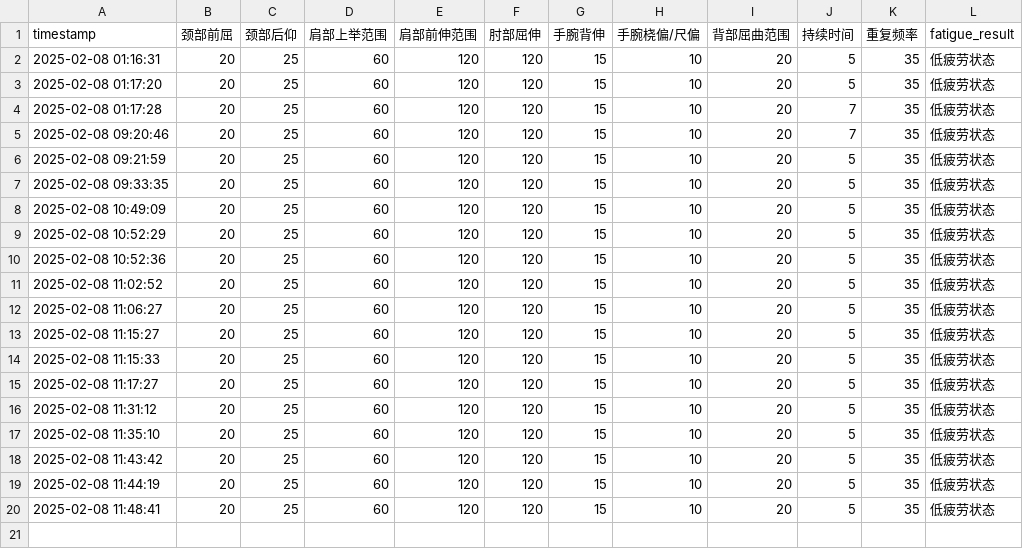
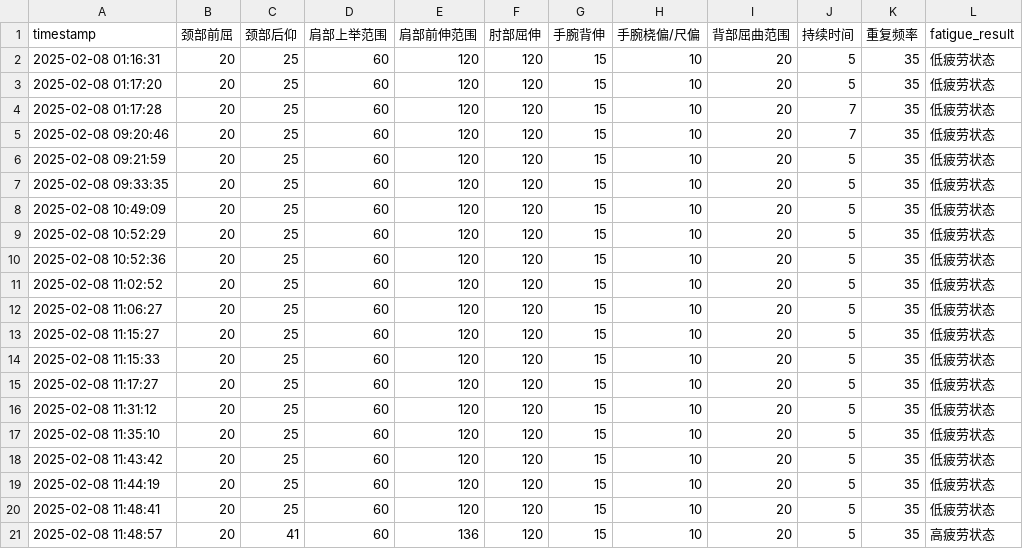
Before and after one commit to HAPPYJINHAPPY/blank-app, a CSV file: fatigue_data.csv, drawn as a sheet.

Commit message:
Add new fatigue data with timestamp

```diff
--- a/fatigue_data.csv
+++ b/fatigue_data.csv
@@ -20 +20,2 @@ timestamp,颈部前屈,颈部后仰,肩部上举范围,肩部前伸范围,肘部
 2025-02-08 11:48:41,20,25,60,120,120,15,10,20,5,35,低疲劳状态
+2025-02-08 11:48:57,20,41,60,136,120,15,10,20,5,35,高疲劳状态
```
